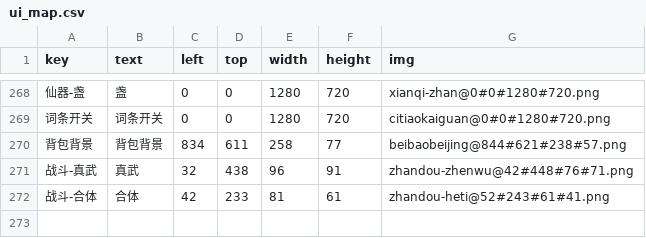
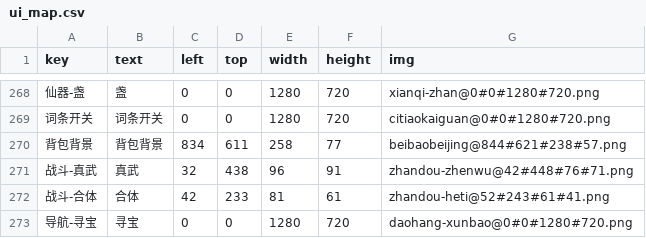
Before and after one commit to kksp993/AutoScriptor, a CSV file: ZmxyOL/assets/config/ui_map.csv, drawn as a sheet; only a part is shown, gaps mark what is left out; the diff names each change by its address in the sheet, - before the commit and + after, or states it on an @@ line.

```diff
--- a/ZmxyOL/assets/config/ui_map.csv
+++ b/ZmxyOL/assets/config/ui_map.csv
+row 273: 导航-寻宝 | 寻宝 | 0 | 0 | 1280 | 720 | daohang-xunbao@0#0#1280#720.png
```
Also changed, not shown: 13 other files.
